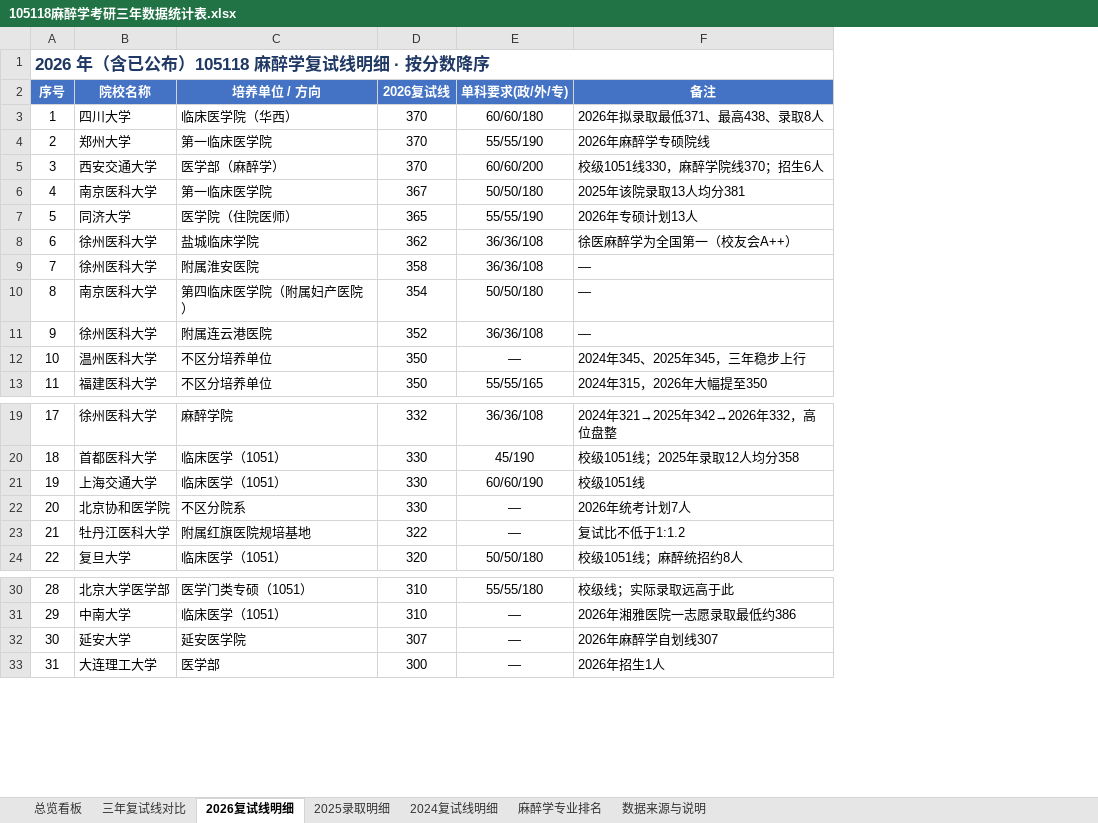
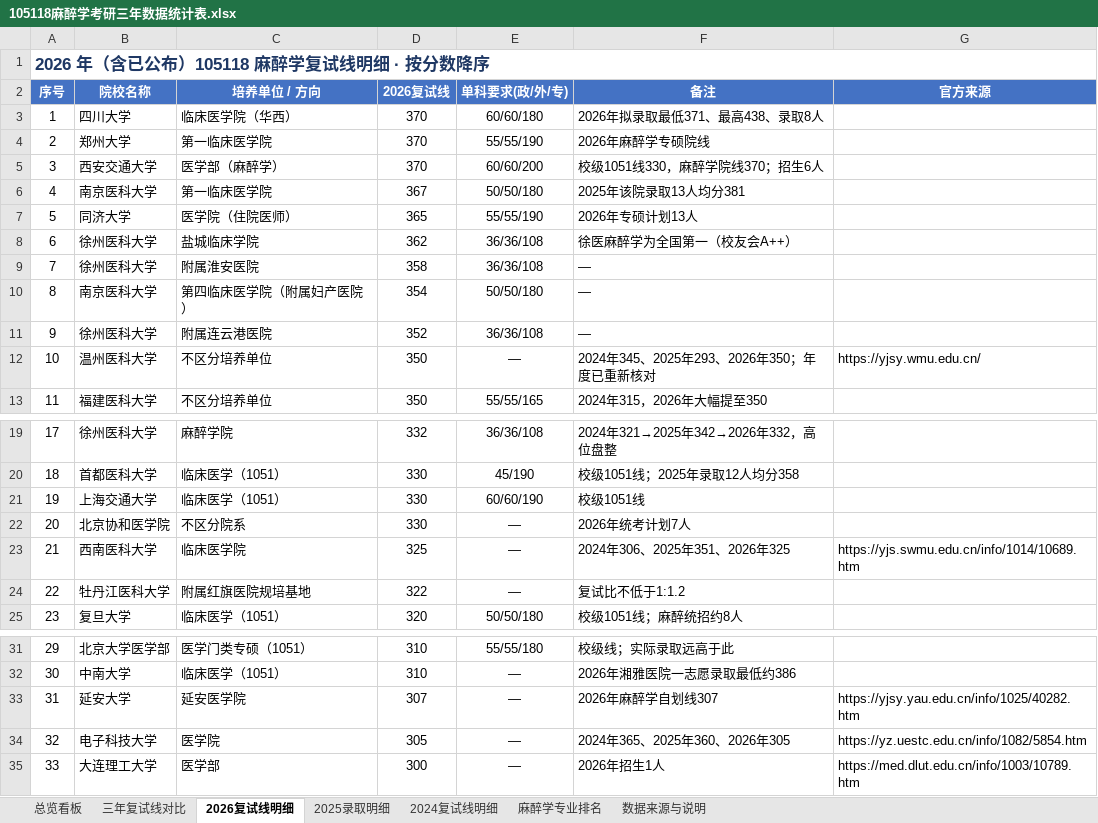
Before and after one commit to LAZYKIDZzz/kaoyan-105118-anesthesia-postgrad, an Excel workbook: 105118麻醉学考研三年数据统计表.xlsx, sheet 2026复试线明细, drawn as a sheet; only a part is shown, gaps mark what is left out; values as stored, in another font and other column widths than the file's, no borders; conditional formats not drawn; addresses are those after the commit; the diff names each change by its address in the sheet, - before the commit and + after, or states it on an @@ line.

```diff
--- a/105118麻醉学考研三年数据统计表.xlsx (sheet 2026复试线明细)
+++ b/105118麻醉学考研三年数据统计表.xlsx (sheet 2026复试线明细)
+column G (官方来源), row 12: https://yjsy.wmu.edu.cn/; row 33: https://yjsy.yau.edu.cn/info/1025/40282.htm; row 35: https://med.dlut.edu.cn/info/1003/10789.htm
-F12 (备注): 2024年345、2025年345，三年稳步上行
+F12 (备注): 2024年345、2025年293、2026年350；年度已重新核对
+row 23: 21 | 西南医科大学 | 临床医学院 | 325 | — | 2024年306、2025年351、2026年325 | https://yjs.swmu.edu.cn/info/1014/10689.htm
@@ column A (序号) renumbered from row 24 down @@
+row 34: 32 | 电子科技大学 | 医学院 | 305 | — | 2024年365、2025年360、2026年305 | https://yz.uestc.edu.cn/info/1082/5854.htm
```
Also changed, not shown: sheet 三年复试线对比, sheet 2024复试线明细, sheet 总览看板, sheet 2025录取明细, sheet 数据来源与说明, sheet 麻醉学专业排名, 105118麻醉学考研报考决策表.xlsx, 31 other files.
